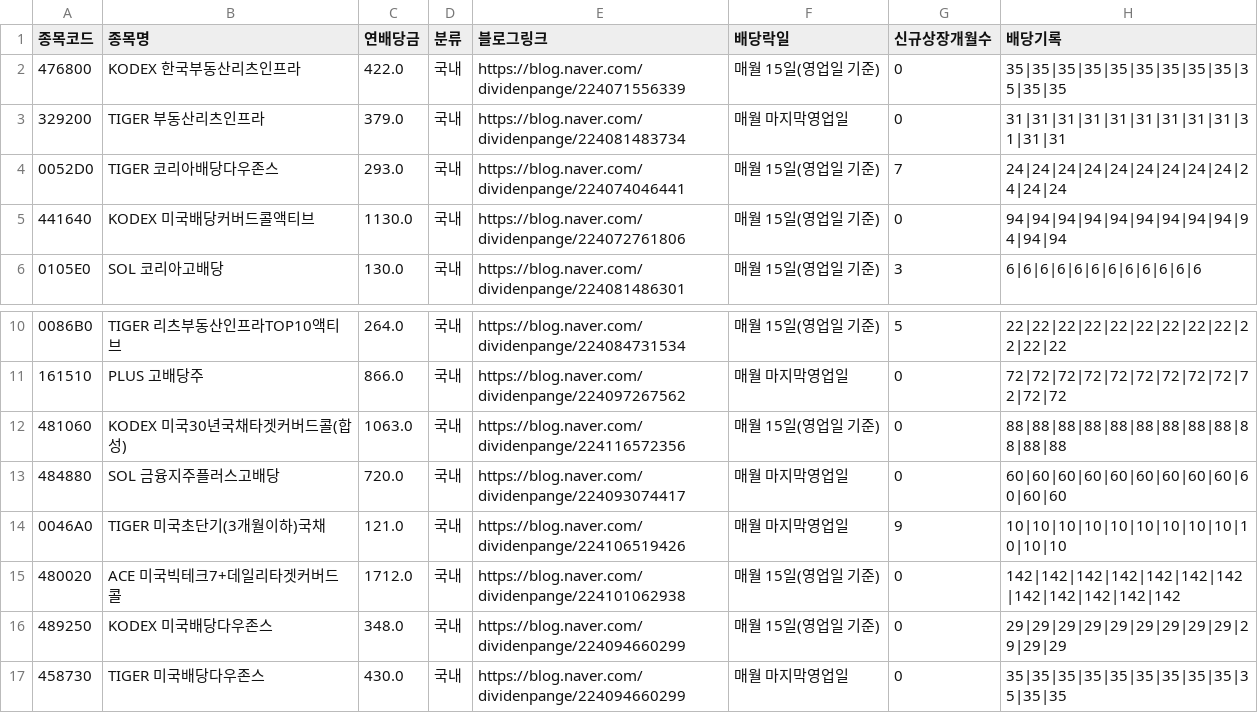
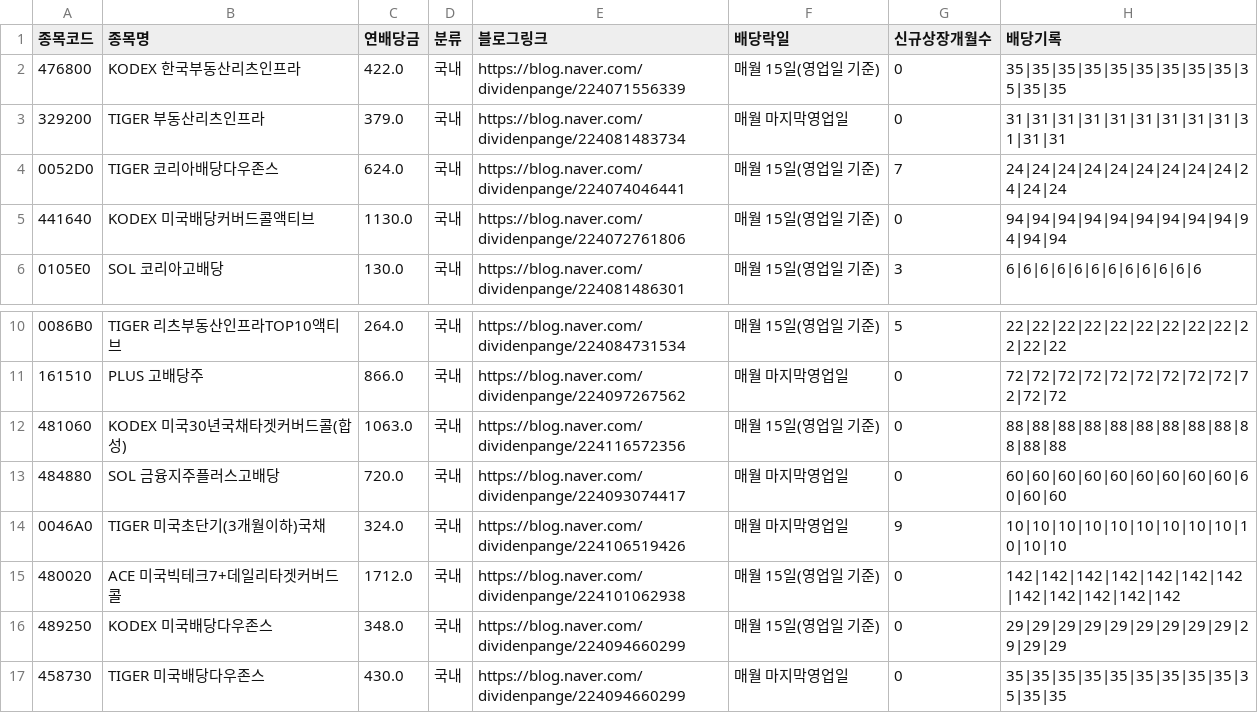
Before and after one commit to broadcast777/my-dividend-app, a CSV file: stocks.csv, drawn as a sheet; only a part is shown, gaps mark what is left out; the diff names each change by its address in the sheet, - before the commit and + after, or states it on an @@ line.

Commit message:
Update stocks.csv

```diff
--- a/stocks.csv
+++ b/stocks.csv
-C4 (연배당금): 293.0
+C4 (연배당금): 624.0
-C14 (연배당금): 121.0
+C14 (연배당금): 324.0
```
